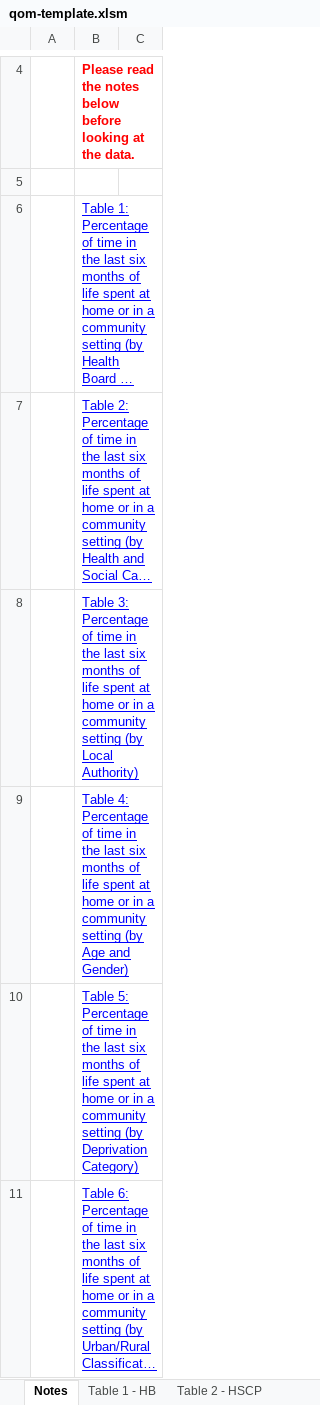
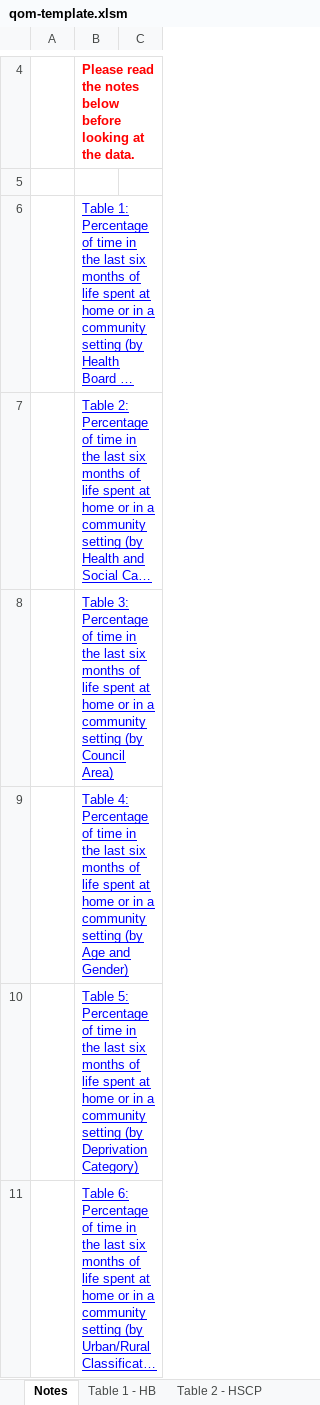
Before and after one commit to Public-Health-Scotland/end-of-life-pub, an Excel workbook: reference-files/qom-template.xlsm, sheet Notes, drawn as a sheet; only a part is shown, gaps mark what is left out; long unchanged cells end in …; values as stored, in another font and other column widths than the file's, no borders; charts and pictures not drawn; the diff names each change by its address in the sheet, - before the commit and + after, or states it on an @@ line.

Commit message:
Change 'Local Authority' to 'Council Area'

```diff
--- a/reference-files/qom-template.xlsm (sheet Notes)
+++ b/reference-files/qom-template.xlsm (sheet Notes)
-B8: …setting (by Local Authority)
+B8: …setting (by Council Area)
```
Also changed, not shown: sheet Table 3 - CA, other sheet tabs.
